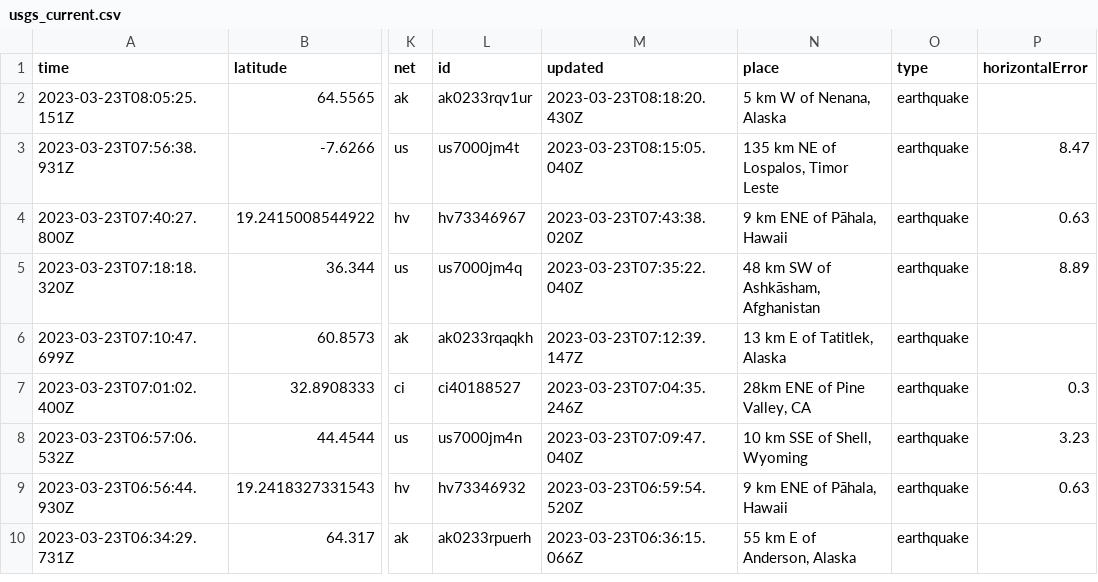
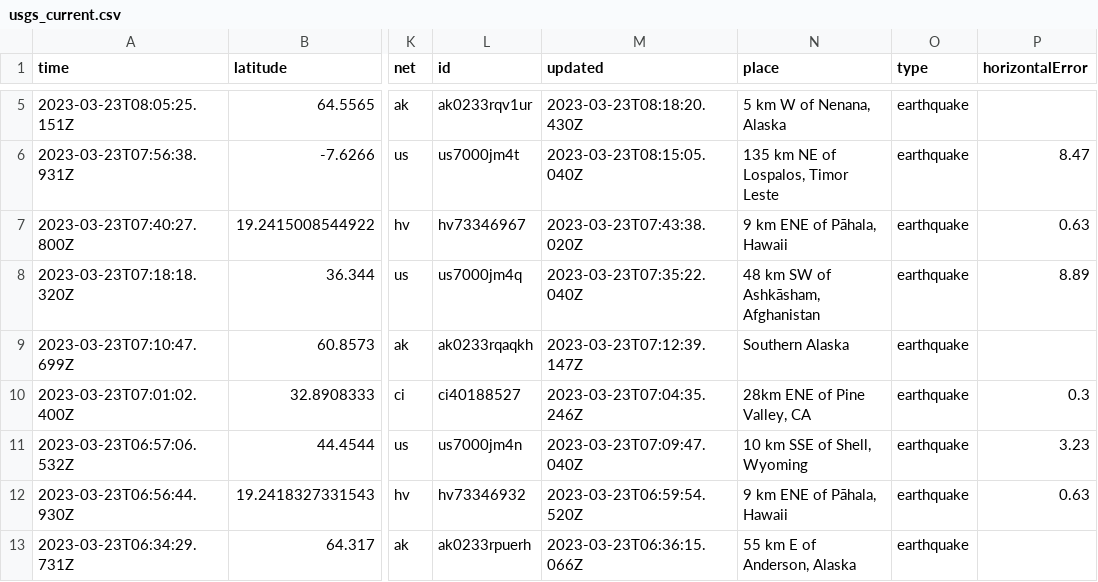
Before and after one commit to rthomasgannett/data-reporter-robot, a CSV file: usgs_current.csv, drawn as a sheet; only a part is shown, gaps mark what is left out; addresses are those after the commit; the diff covers the shown part only; the diff names each change by its address in the sheet, - before the commit and + after, or states it on an @@ line.

```diff
--- a/usgs_current.csv
+++ b/usgs_current.csv
-N9 (place): 13 km E of Tatitlek, Alaska
+N9 (place): Southern Alaska
```
Also changed, not shown: 3 added rows, 2 removed rows and 31 edited cells elsewhere in this file.
